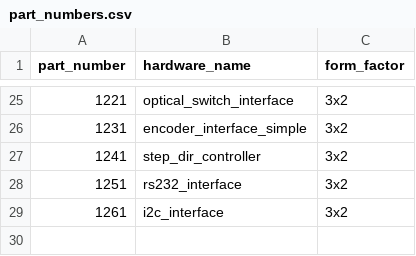
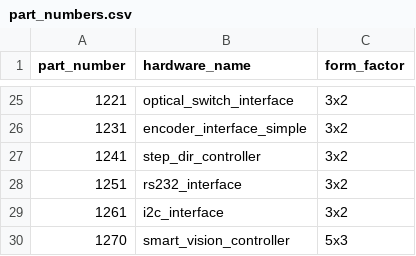
Before and after one commit to JaneliaSciComp/modular-devices, a CSV file: part_numbers.csv, drawn as a sheet; only a part is shown, gaps mark what is left out.

Commit message:
Added smart_vision_controller part number.

```diff
--- a/part_numbers.csv
+++ b/part_numbers.csv
@@ -29 +29,2 @@ part_number,hardware_name,form_factor
 1261,i2c_interface,3x2
+1270,smart_vision_controller,5x3
```
